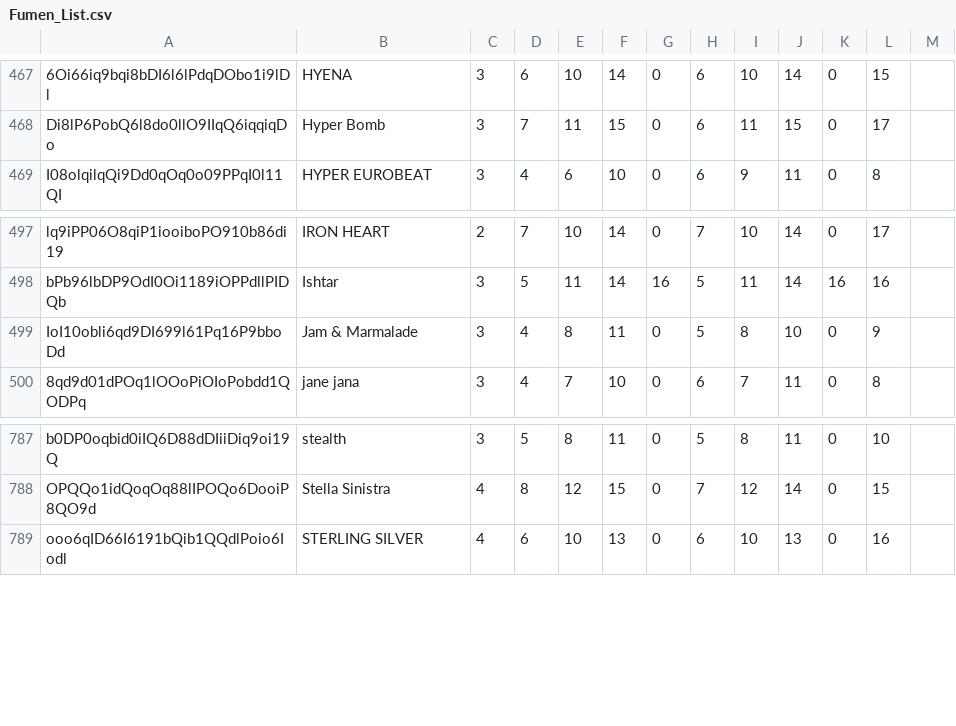
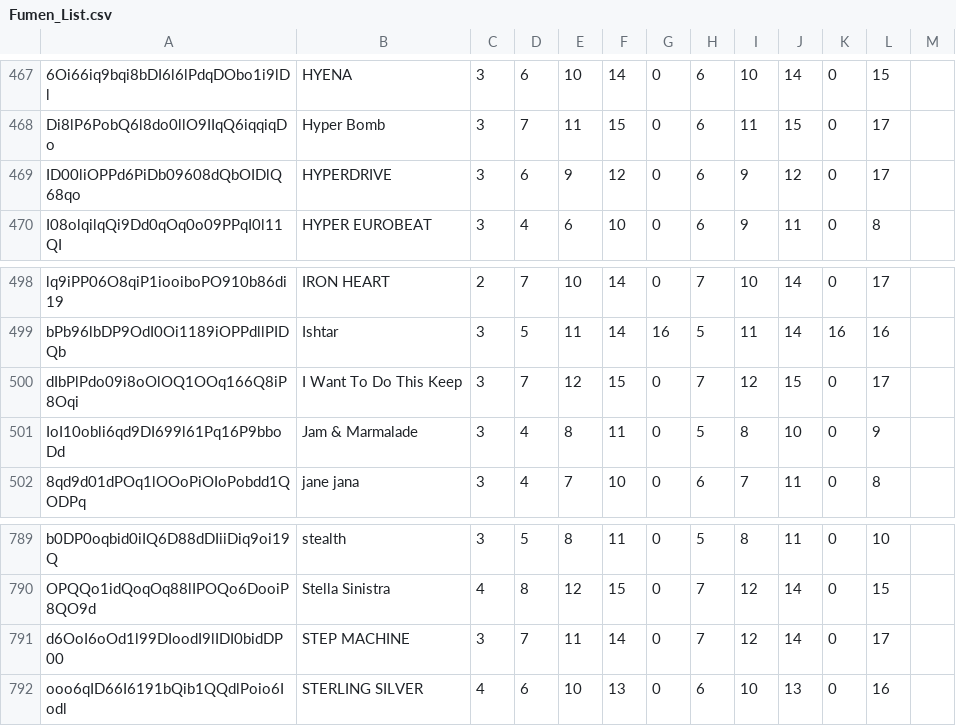
Before and after one commit to tarboh-ddr-test/ddr-scoremgr-test.github.com, a CSV file: Fumen_List.csv, drawn as a sheet; only a part is shown, gaps mark what is left out; the diff names each change by its address in the sheet, - before the commit and + after, or states it on an @@ line.

Commit message:
Update Fumen_List.csv

```diff
--- a/Fumen_List.csv
+++ b/Fumen_List.csv
+row 469: ID00liOPPd6PiDb09608dQbOIDlQ68qo | HYPERDRIVE | 3 | 6 | 9 | 12 | 0 | 6 | 9 | 12 | 0 | 17
+row 500: dIbPlPdo09i8oOlOQ1OOq166Q8iP8Oqi | I Want To Do This Keep | 3 | 7 | 12 | 15 | 0 | 7 | 12 | 15 | 0 | 17
+row 791: d6OoI6oOd1l99DIoodI9lIDI0bidDP00 | STEP MACHINE | 3 | 7 | 11 | 14 | 0 | 7 | 12 | 14 | 0 | 17
```
